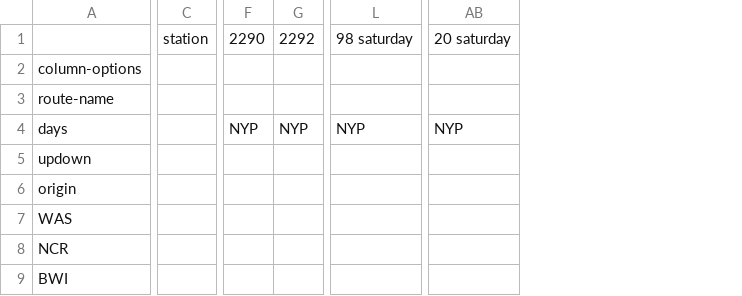
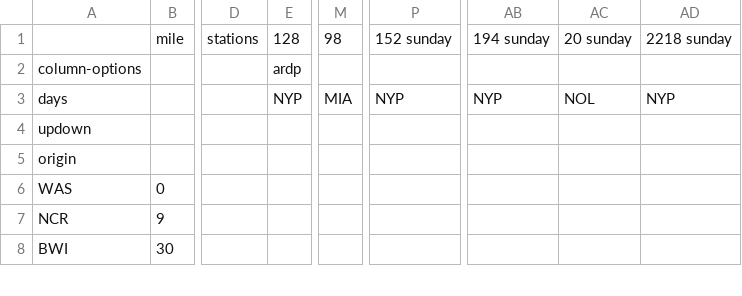
Before and after one commit to neroden/timetable_kit, a CSV file: timetable_kit/specs_amtrak/nec-bos-was-sunday-nb.csv, drawn as a sheet; only a part is shown, gaps mark what is left out; removed rows and columns are numbered as before the commit, all else as after; rows hold the shown columns only; the diff covers the shown part only; the diff names each change by its address in the sheet, - before the commit and + after, or states it on an @@ line.

```diff
--- a/timetable_kit/specs_amtrak/nec-bos-was-sunday-nb.csv
+++ b/timetable_kit/specs_amtrak/nec-bos-was-sunday-nb.csv
+column B, rows 1-8: mile |  |  |  |  | 0 | 9 | 30
-column C, row 1: station
+column D, row 1: stations
+column E, rows 1-3: 128 | ardp | NYP
-column F, row 1: 2290; row 4: NYP
-column G, row 1: 2292; row 4: NYP
-column L, row 1: 98 saturday; row 4: NYP
+column M, rows 1-3: 98 |  | MIA
+column P, rows 1-3: 152 sunday |  | NYP
+column AB, rows 1-3: 194 sunday |  | NYP
+column AC, rows 1-3: 20 sunday |  | NOL
+column AD, rows 1-3: 2218 sunday |  | NYP
-column AB, row 1: 20 saturday; row 4: NYP
-row 3: route-name
```
Also changed, not shown: 8 removed columns and 6 edited cells elsewhere in this file, timetable_kit/specs_amtrak/nec-bos-was-saturday-nb.csv, timetable_kit/specs_amtrak/nec-bos-was-saturday-sb.csv, 9 other files.
